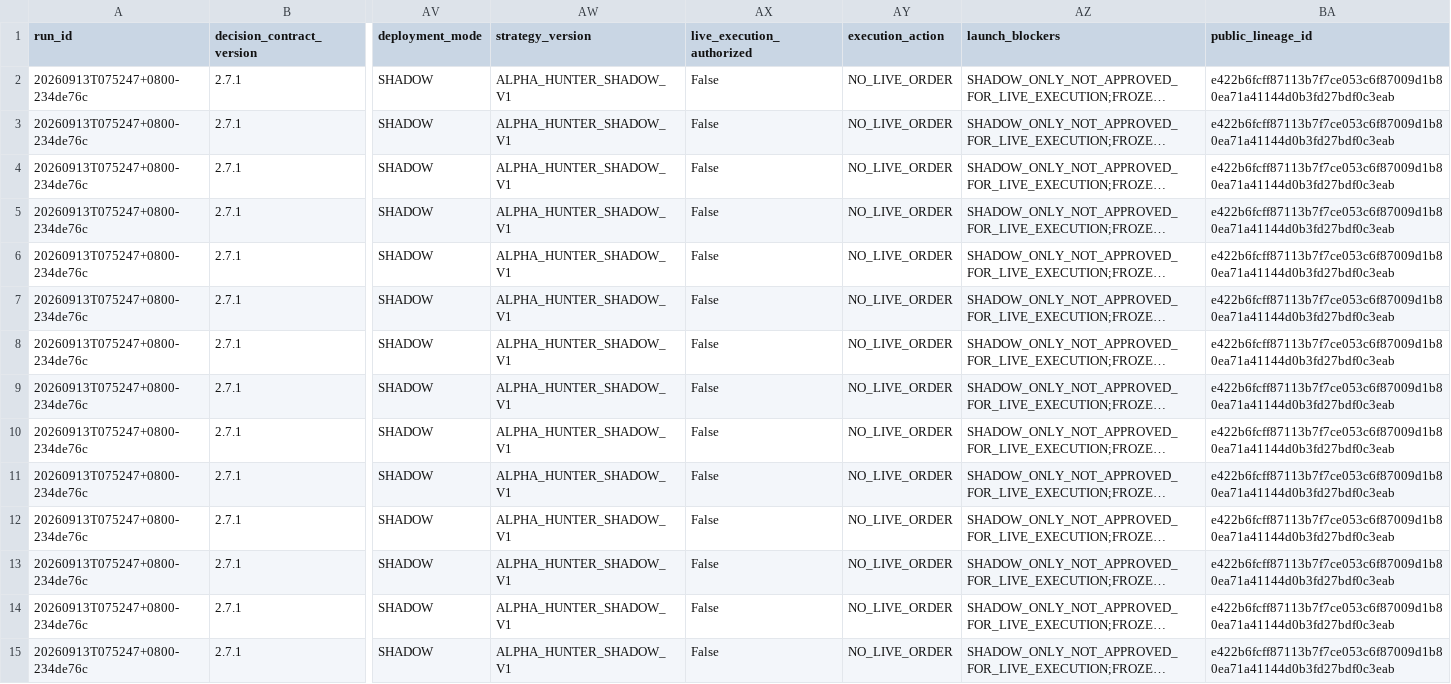
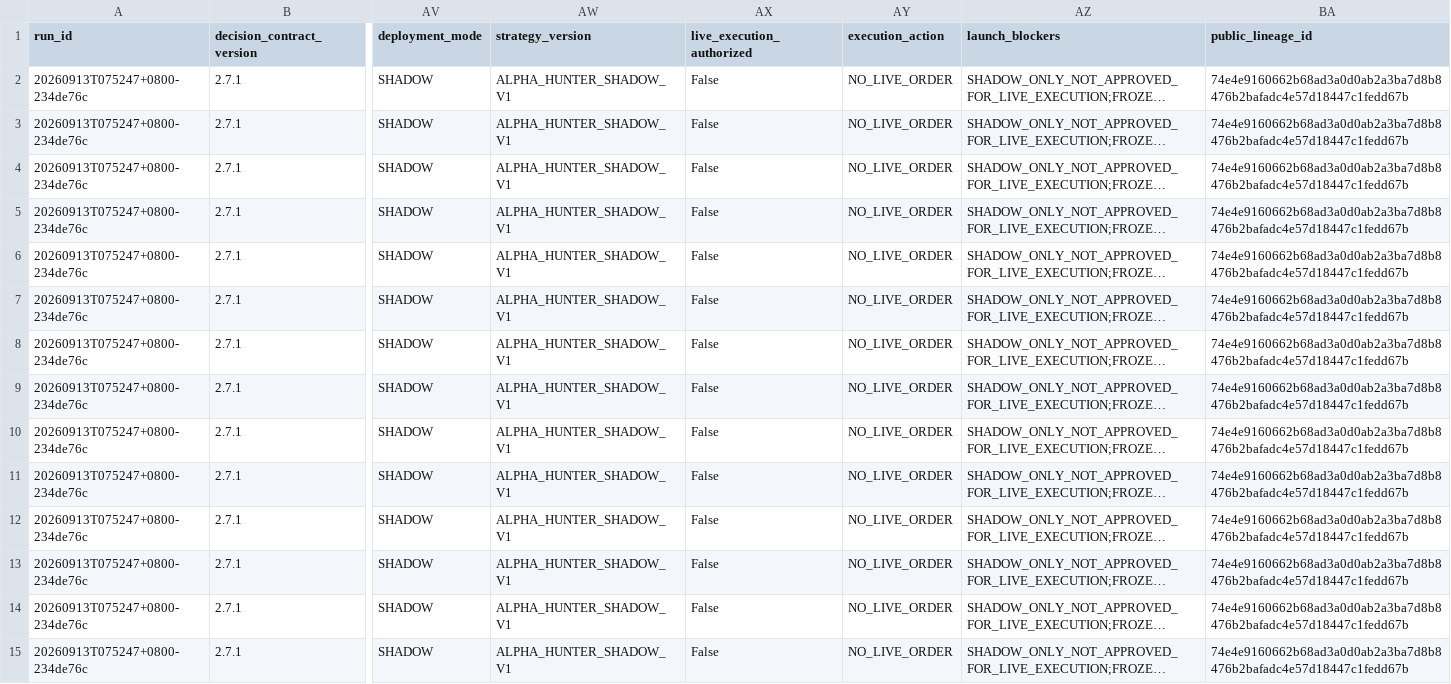
Before and after one commit to pa45251/alpha-hunter-v2, a CSV file: output/decision_board.csv, drawn as a sheet; only a part is shown, gaps mark what is left out; long unchanged cells end in …; the diff covers the shown part only; the diff names each change by its address in the sheet, - before the commit and + after, or states it on an @@ line.

```diff
--- a/output/decision_board.csv
+++ b/output/decision_board.csv
-BA2:BA15 (public_lineage_id): e422b6fcff87113b7f7ce053c6f87009d1b80ea71a41144d0b3fd27bdf0c3eab
+BA2:BA15 (public_lineage_id): 74e4e9160662b68ad3a0d0ab2a3ba7d8b8476b2bafadc4e57d18447c1fedd67b
```
Also changed, not shown: 52 edited cells elsewhere in this file, output/decision_history.csv, output/driver_activation_v3.csv, 8 other files.
